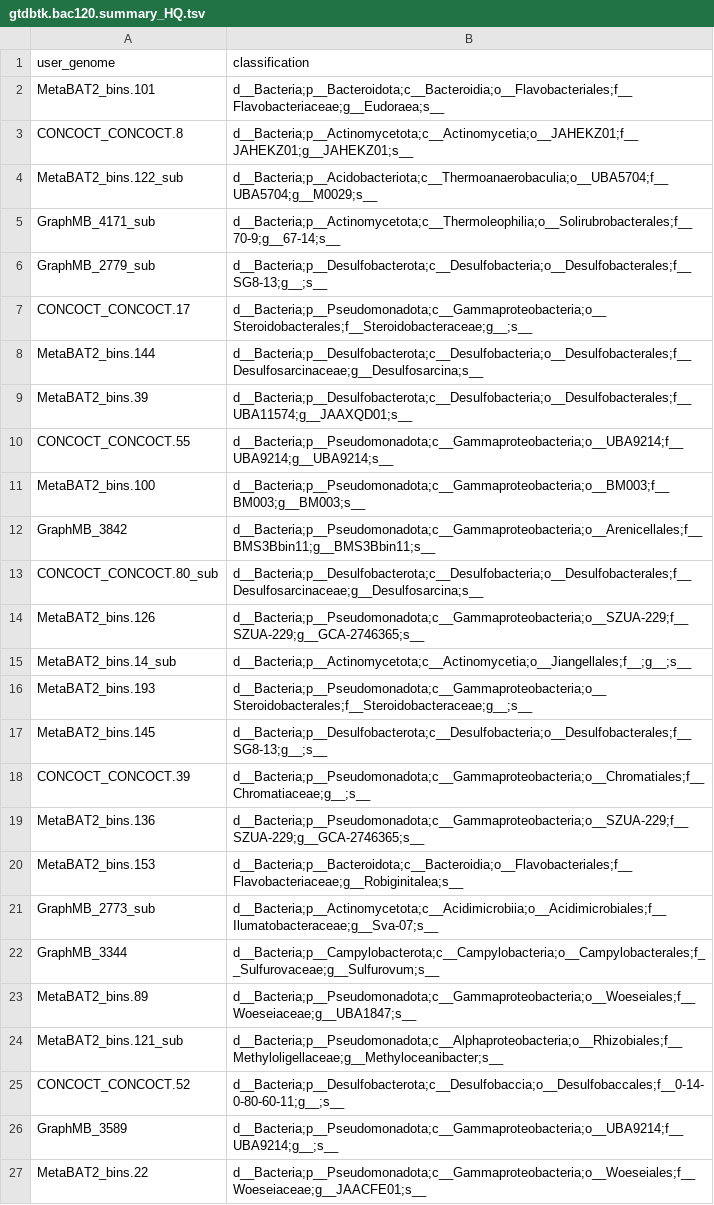
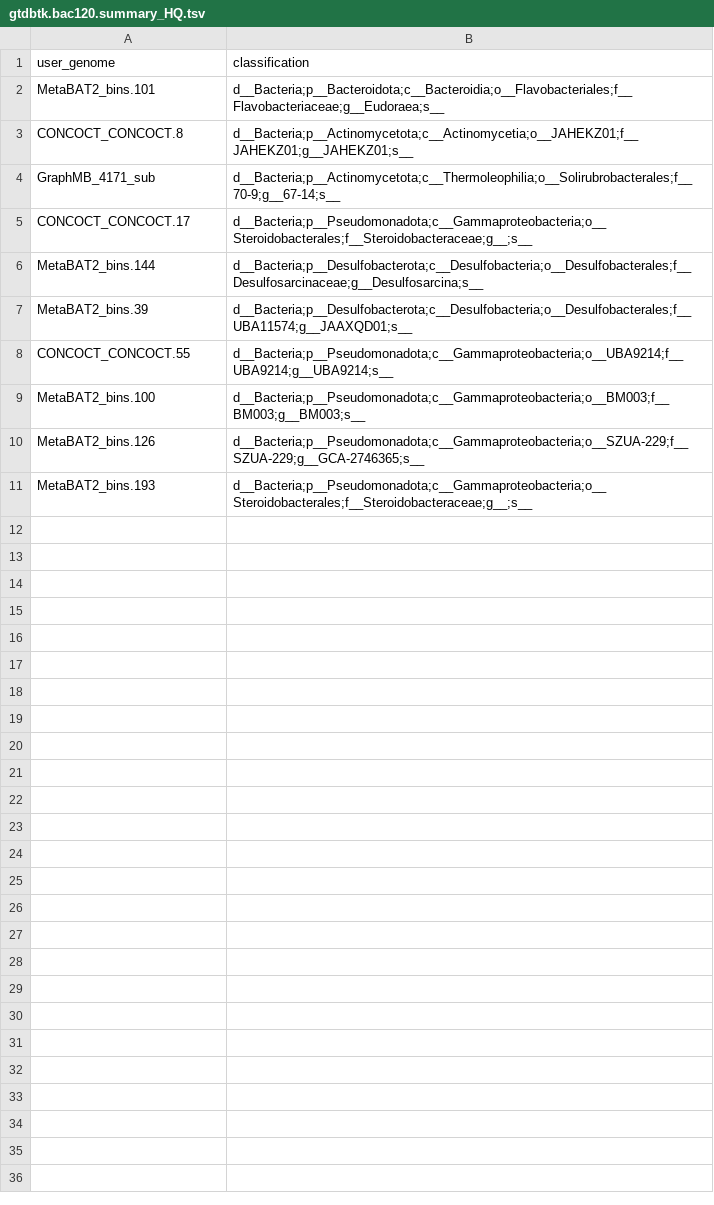
Before and after one commit to felipevzps/seabed-symphony, a TSV file: playground/12_gtdb/thirdRun/barcode02/gtdbtk.bac120.summary_HQ.tsv, drawn as a sheet; the diff names each change by its address in the sheet, - before the commit and + after, or states it on an @@ line.

```diff
--- a/playground/12_gtdb/thirdRun/barcode02/gtdbtk.bac120.summary_HQ.tsv
+++ b/playground/12_gtdb/thirdRun/barcode02/gtdbtk.bac120.summary_HQ.tsv
-row 4: MetaBAT2_bins.122_sub | d__Bacteria;p__Acidobacteriota;c__Thermoanaerobaculia;o__UBA5704;f__UBA5704;g__M0029;s__
-row 6: GraphMB_2779_sub | d__Bacteria;p__Desulfobacterota;c__Desulfobacteria;o__Desulfobacterales;f__SG8-13;g__;s__
-row 12: GraphMB_3842 | d__Bacteria;p__Pseudomonadota;c__Gammaproteobacteria;o__Arenicellales;f__BMS3Bbin11;g__BMS3Bbin11;s__
-row 13: CONCOCT_CONCOCT.80_sub | d__Bacteria;p__Desulfobacterota;c__Desulfobacteria;o__Desulfobacterales;f__Desulfosarcinaceae;g__Desulfosarcina;s__
-row 15: MetaBAT2_bins.14_sub | d__Bacteria;p__Actinomycetota;c__Actinomycetia;o__Jiangellales;f__;g__;s__
-row 17: MetaBAT2_bins.145 | d__Bacteria;p__Desulfobacterota;c__Desulfobacteria;o__Desulfobacterales;f__SG8-13;g__;s__
-row 18: CONCOCT_CONCOCT.39 | d__Bacteria;p__Pseudomonadota;c__Gammaproteobacteria;o__Chromatiales;f__Chromatiaceae;g__;s__
-row 19: MetaBAT2_bins.136 | d__Bacteria;p__Pseudomonadota;c__Gammaproteobacteria;o__SZUA-229;f__SZUA-229;g__GCA-2746365;s__
-row 20: MetaBAT2_bins.153 | d__Bacteria;p__Bacteroidota;c__Bacteroidia;o__Flavobacteriales;f__Flavobacteriaceae;g__Robiginitalea;s__
-row 21: GraphMB_2773_sub | d__Bacteria;p__Actinomycetota;c__Acidimicrobiia;o__Acidimicrobiales;f__Ilumatobacteraceae;g__Sva-07;s__
-row 22: GraphMB_3344 | d__Bacteria;p__Campylobacterota;c__Campylobacteria;o__Campylobacterales;f__Sulfurovaceae;g__Sulfurovum;s__
-row 23: MetaBAT2_bins.89 | d__Bacteria;p__Pseudomonadota;c__Gammaproteobacteria;o__Woeseiales;f__Woeseiaceae;g__UBA1847;s__
-row 24: MetaBAT2_bins.121_sub | d__Bacteria;p__Pseudomonadota;c__Alphaproteobacteria;o__Rhizobiales;f__Methyloligellaceae;g__Methyloceanibacter;s__
-row 25: CONCOCT_CONCOCT.52 | d__Bacteria;p__Desulfobacterota;c__Desulfobaccia;o__Desulfobaccales;f__0-14-0-80-60-11;g__;s__
-row 26: GraphMB_3589 | d__Bacteria;p__Pseudomonadota;c__Gammaproteobacteria;o__UBA9214;f__UBA9214;g__;s__
-row 27: MetaBAT2_bins.22 | d__Bacteria;p__Pseudomonadota;c__Gammaproteobacteria;o__Woeseiales;f__Woeseiaceae;g__JAACFE01;s__
```
Also changed, not shown: playground/12_gtdb/thirdRun/barcode03/gtdbtk.bac120.summary_HQ.tsv, playground/12_gtdb/thirdRun/barcode04/gtdbtk.bac120.summary_HQ.tsv, 5 other files.
